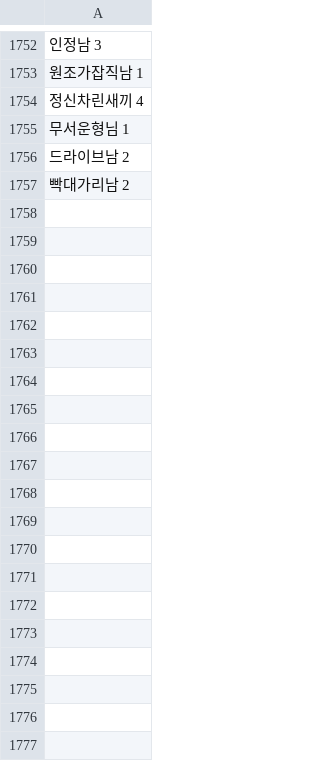
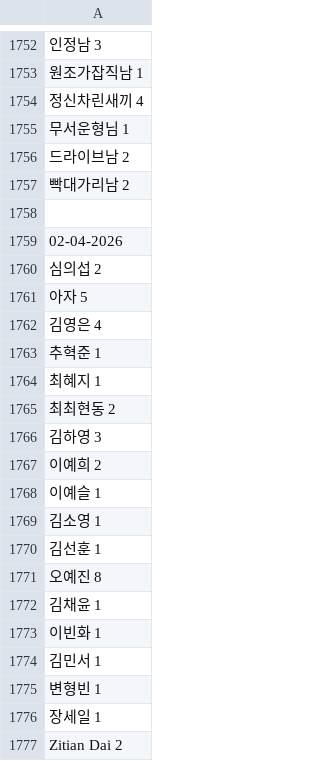
Before and after one commit to shayjin/shayjin.github.io, a CSV file: message.csv, drawn as a sheet; only a part is shown, gaps mark what is left out; the diff covers the shown part only; the diff names each change by its address in the sheet, - before the commit and + after, or states it on an @@ line.

```diff
--- a/message.csv
+++ b/message.csv
+row 1758: (empty)
+row 1759: 02-04-2026
+row 1760: 심의섭 2
+row 1761: 아자 5
+row 1762: 김영은 4
+row 1763: 추혁준 1
+row 1764: 최혜지 1
+row 1765: 최최현동 2
+row 1766: 김하영 3
+row 1767: 이예희 2
+row 1768: 이예슬 1
+row 1769: 김소영 1
+row 1770: 김선훈 1
+row 1771: 오예진 8
+row 1772: 김채윤 1
+row 1773: 이빈화 1
+row 1774: 김민서 1
+row 1775: 변형빈 1
+row 1776: 장세일 1
+row 1777: Zitian Dai 2
```
Also changed, not shown: 129 added rows elsewhere in this file, name_counts_2026.csv, name_days_2026.csv, 4 other files.
